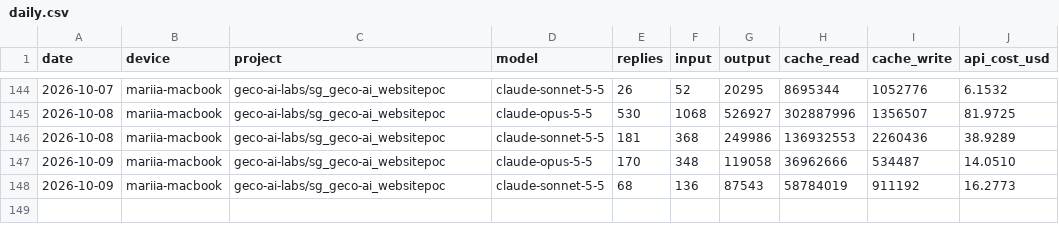
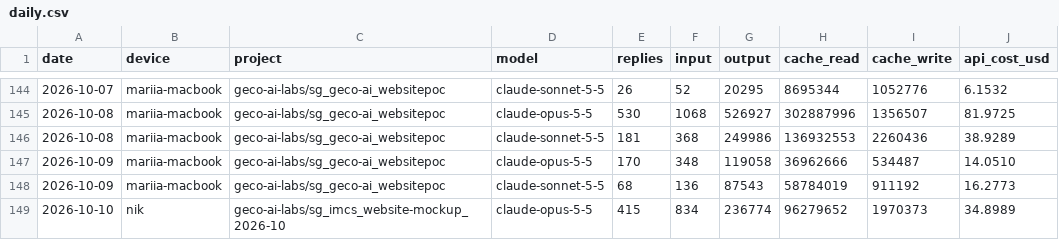
Before and after one commit to mariiaivanovacs/claude-usage, a CSV file: reports/daily.csv, drawn as a sheet; only a part is shown, gaps mark what is left out.

Commit message:
report: 2026-10-11 02:37 (built on mariia-macbook)

```diff
--- a/reports/daily.csv
+++ b/reports/daily.csv
@@ -148 +148,2 @@ date,device,project,model,replies,input,output,cache_read,cache_write,api_cost_u
 2026-10-09,mariia-macbook,geco-ai-labs/sg_geco-ai_websitepoc,claude-sonnet-5-5,68,136,87543,58784019,911192,16.2773
+2026-10-10,nik,geco-ai-labs/sg_imcs_website-mockup_2026-10,claude-opus-5-5,415,834,236774,96279652,1970373,34.8989
```
Also changed, not shown: 10 other files.
